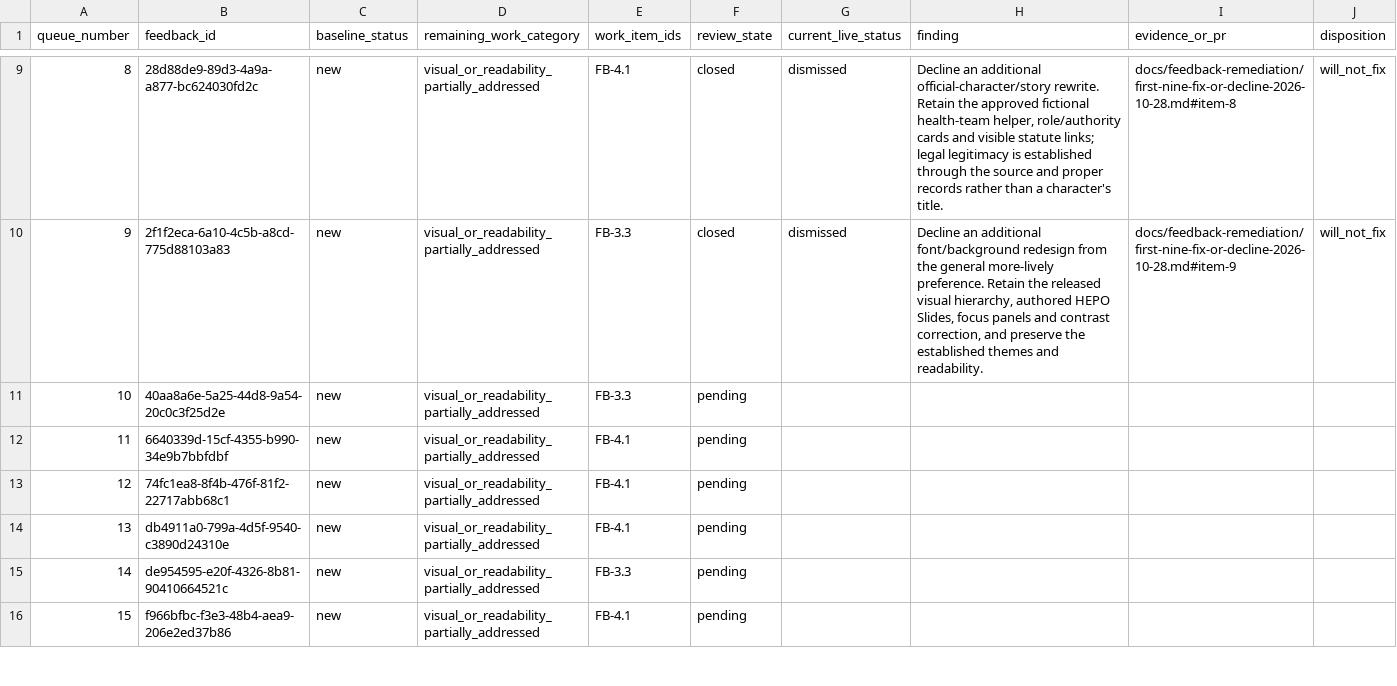
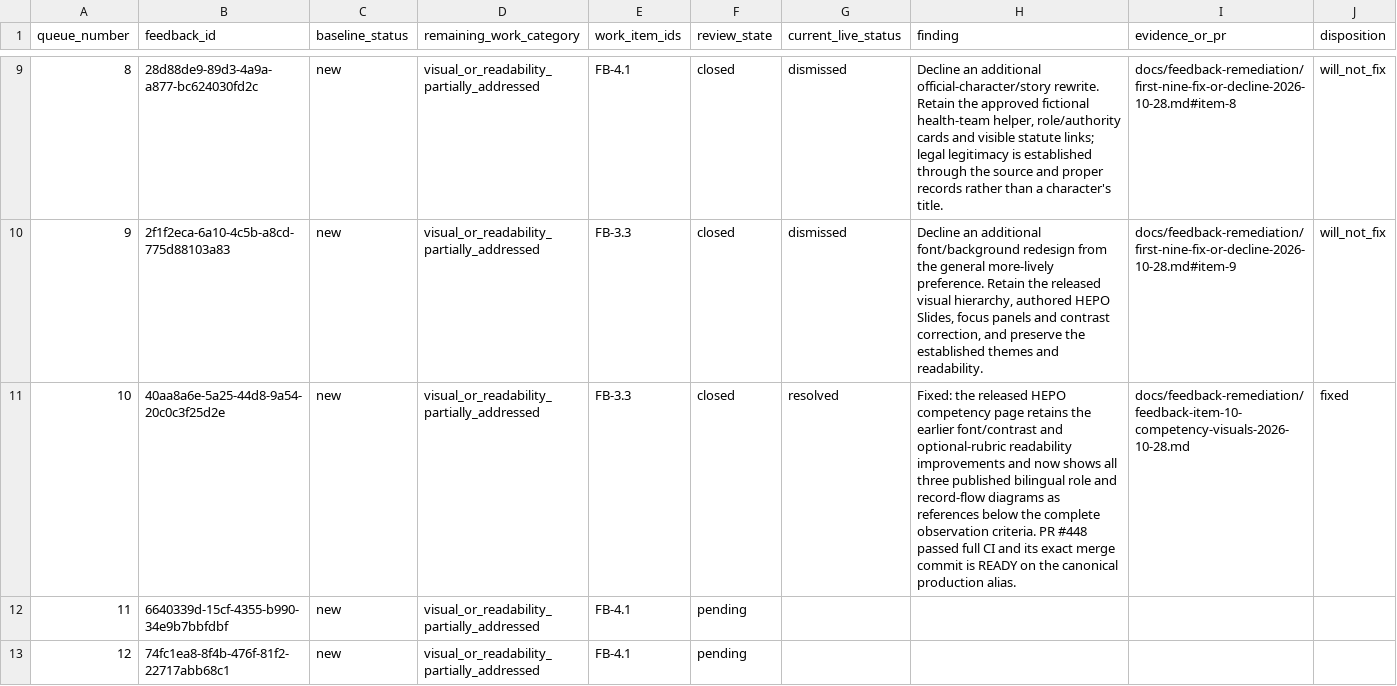
Before and after one commit to jongsky25/BHW-Connect-Phase-2, a CSV file: docs/feedback-remediation/feedback-item-queue-2026-10-28.csv, drawn as a sheet; only a part is shown, gaps mark what is left out; the shorter side is filled out with more unchanged rows.

Commit message:
Record item 10 resolved disposition and next queue position (#449)

```diff
--- a/docs/feedback-remediation/feedback-item-queue-2026-10-28.csv
+++ b/docs/feedback-remediation/feedback-item-queue-2026-10-28.csv
@@ -10,3 +10,3 @@ queue_number,feedback_id,baseline_status,remaining_work_category,work_item_ids,r
 9,2f1f2eca-6a10-4c5b-a8cd-775d88103a83,new,visual_or_readability_partially_addressed,FB-3.3,closed,dismissed,"Decline an additional font/background redesign from the general more-lively preference. Retain the released visual hierarchy, authored HEPO Slides, focus panels and contrast correction, and preserve the established themes and readability.",docs/feedback-remediation/first-nine-fix-or-decline-2026-10-28.md#item-9,will_not_fix
-10,40aa8a6e-5a25-44d8-9a54-20c0c3f25d2e,new,visual_or_readability_partially_addressed,FB-3.3,pending,,,,
+10,40aa8a6e-5a25-44d8-9a54-20c0c3f25d2e,new,visual_or_readability_partially_addressed,FB-3.3,closed,resolved,"Fixed: the released HEPO competency page retains the earlier font/contrast and optional-rubric readability improvements and now shows all three published bilingual role and record-flow diagrams as references below the complete observation criteria. PR #448 passed full CI and its exact merge commit is READY on the canonical production alias.",docs/feedback-remediation/feedback-item-10-competency-visuals-2026-10-28.md,fixed
 11,6640339d-15cf-4355-b990-34e9b7bbfdbf,new,visual_or_readability_partially_addressed,FB-4.1,pending,,,,
```
Also changed, not shown: 2 other files.
